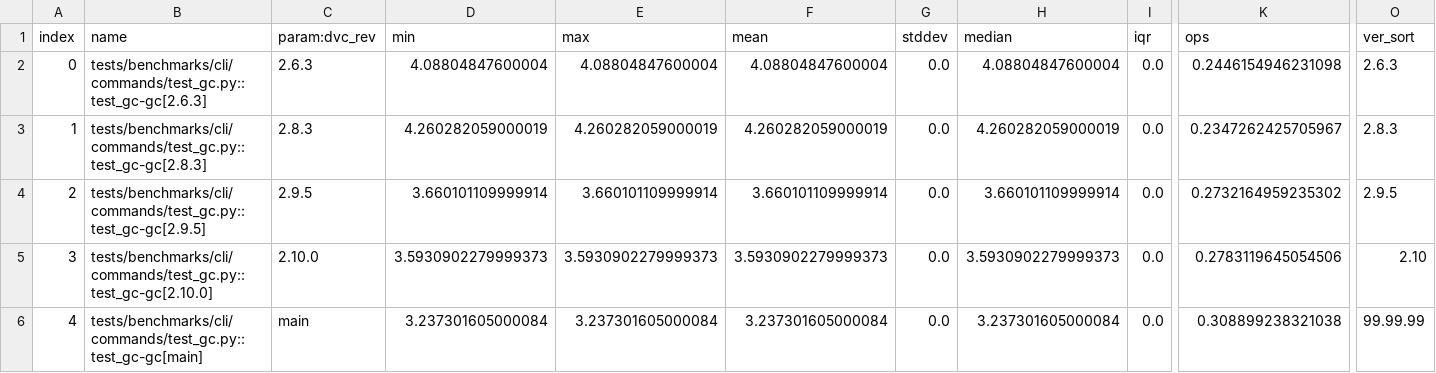
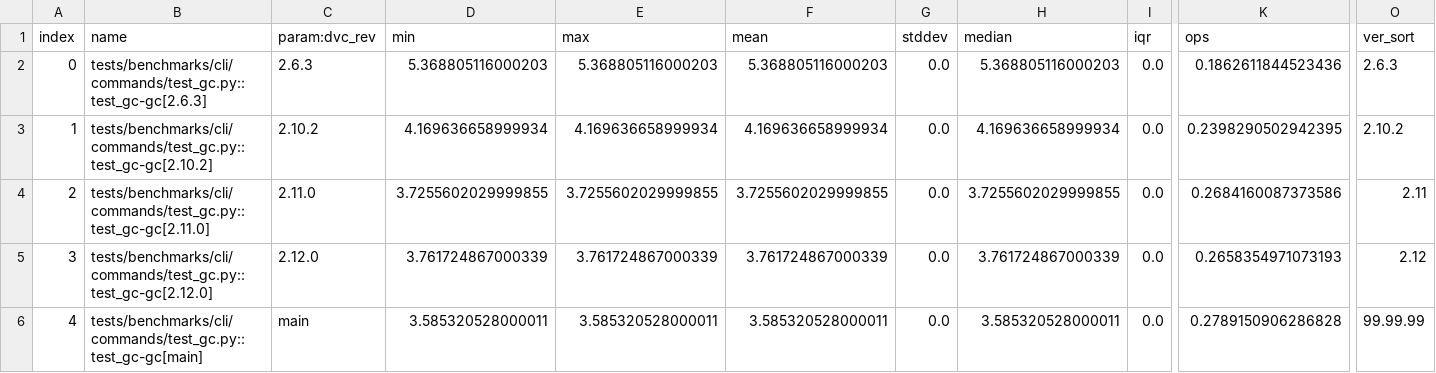
Before and after one commit to iterative/dvc-bench, a CSV file: plots/test_gc-gc.csv, drawn as a sheet; only a part is shown, gaps mark what is left out; the diff names each change by its address in the sheet, - before the commit and + after, or states it on an @@ line.

```diff
--- a/plots/test_gc-gc.csv
+++ b/plots/test_gc-gc.csv
-D2 (min): 4.08804847600004
+D2 (min): 5.368805116000203
-E2 (max): 4.08804847600004
+E2 (max): 5.368805116000203
-F2 (mean): 4.08804847600004
+F2 (mean): 5.368805116000203
-H2 (median): 4.08804847600004
+H2 (median): 5.368805116000203
-K2 (ops): 0.2446154946231098
+K2 (ops): 0.1862611844523436
-B3 (name): tests/benchmarks/cli/commands/test_gc.py::test_gc-gc[2.8.3]
+B3 (name): tests/benchmarks/cli/commands/test_gc.py::test_gc-gc[2.10.2]
-C3 (param:dvc_rev): 2.8.3
+C3 (param:dvc_rev): 2.10.2
-D3 (min): 4.260282059000019
+D3 (min): 4.169636658999934
-E3 (max): 4.260282059000019
+E3 (max): 4.169636658999934
-F3 (mean): 4.260282059000019
+F3 (mean): 4.169636658999934
-H3 (median): 4.260282059000019
+H3 (median): 4.169636658999934
-K3 (ops): 0.2347262425705967
+K3 (ops): 0.2398290502942395
-O3 (ver_sort): 2.8.3
+O3 (ver_sort): 2.10.2
-B4 (name): tests/benchmarks/cli/commands/test_gc.py::test_gc-gc[2.9.5]
+B4 (name): tests/benchmarks/cli/commands/test_gc.py::test_gc-gc[2.11.0]
-C4 (param:dvc_rev): 2.9.5
+C4 (param:dvc_rev): 2.11.0
-D4 (min): 3.660101109999914
+D4 (min): 3.7255602029999855
-E4 (max): 3.660101109999914
+E4 (max): 3.7255602029999855
-F4 (mean): 3.660101109999914
+F4 (mean): 3.7255602029999855
-H4 (median): 3.660101109999914
+H4 (median): 3.7255602029999855
-K4 (ops): 0.2732164959235302
+K4 (ops): 0.2684160087373586
-O4 (ver_sort): 2.9.5
+O4 (ver_sort): 2.11
-B5 (name): tests/benchmarks/cli/commands/test_gc.py::test_gc-gc[2.10.0]
+B5 (name): tests/benchmarks/cli/commands/test_gc.py::test_gc-gc[2.12.0]
-C5 (param:dvc_rev): 2.10.0
+C5 (param:dvc_rev): 2.12.0
-D5 (min): 3.5930902279999373
+D5 (min): 3.761724867000339
-E5 (max): 3.5930902279999373
+E5 (max): 3.761724867000339
-F5 (mean): 3.5930902279999373
+F5 (mean): 3.761724867000339
-H5 (median): 3.5930902279999373
+H5 (median): 3.761724867000339
-K5 (ops): 0.2783119645054506
+K5 (ops): 0.2658354971073193
-O5 (ver_sort): 2.10
+O5 (ver_sort): 2.12
-D6 (min): 3.237301605000084
+D6 (min): 3.585320528000011
-E6 (max): 3.237301605000084
+E6 (max): 3.585320528000011
-F6 (mean): 3.237301605000084
+F6 (mean): 3.585320528000011
-H6 (median): 3.237301605000084
+H6 (median): 3.585320528000011
-K6 (ops): 0.308899238321038
+K6 (ops): 0.2789150906286828
```
Also changed, not shown: plots/test_import-import.csv, plots/test_sharing-pull-noop.csv, 29 other files.
